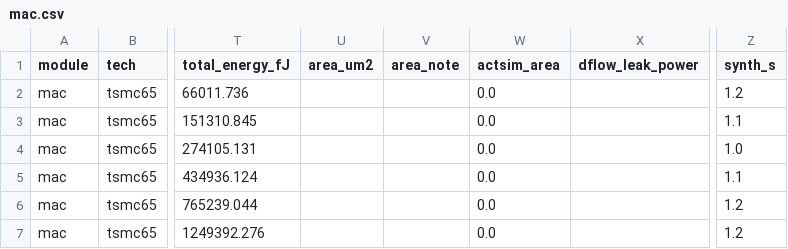
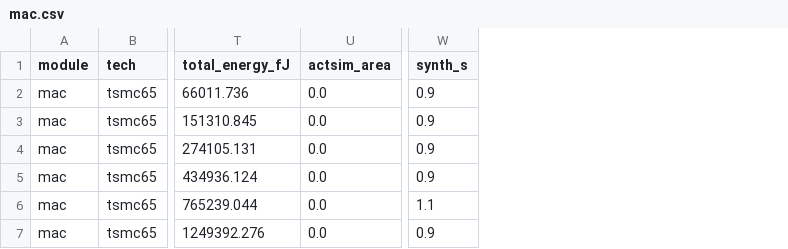
Before and after one commit to mattiav90/Async_Tech_Sweep, a CSV file: sim/csv/mac.csv, drawn as a sheet; only a part is shown, gaps mark what is left out; removed rows and columns are numbered as before the commit, all else as after; the diff names each change by its address in the sheet, - before the commit and + after, or states it on an @@ line.

```diff
--- a/sim/csv/mac.csv
+++ b/sim/csv/mac.csv
-column U (area_um2), empty
-column V (area_note), empty
-column X (dflow_leak_power), empty
-W2 (synth_s): 1.2
+W2 (synth_s): 0.9
-W3 (synth_s): 1.1
+W3 (synth_s): 0.9
-W4 (synth_s): 1.0
+W4 (synth_s): 0.9
-W5 (synth_s): 1.1
+W5 (synth_s): 0.9
-W6 (synth_s): 1.2
+W6 (synth_s): 1.1
-W7 (synth_s): 1.2
+W7 (synth_s): 0.9
```
Also changed, not shown: sim/csv/adder.csv, sim/csv/buffer.csv, 23 other files.
